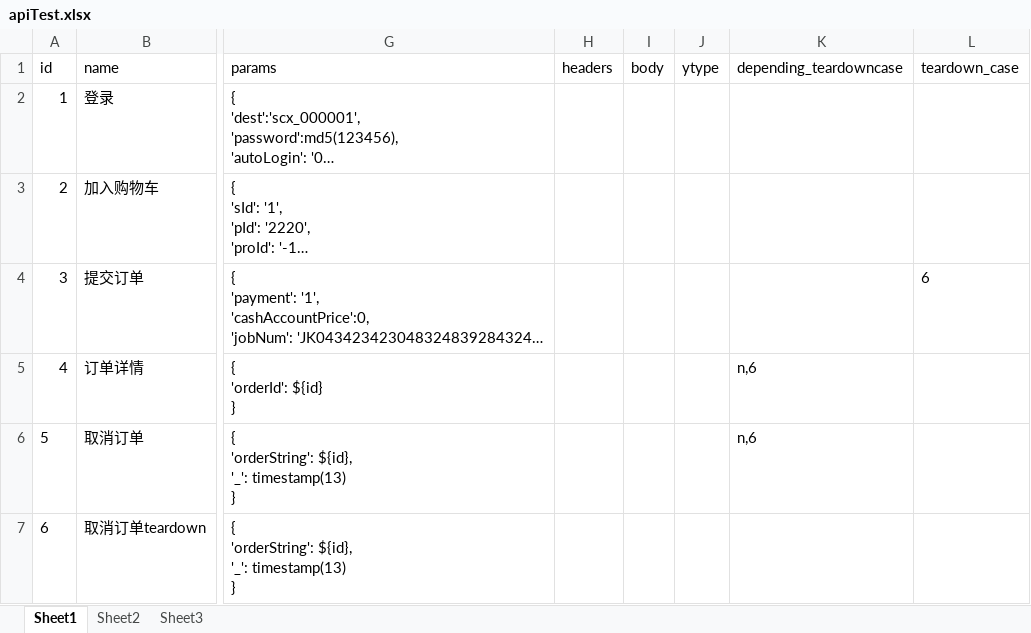
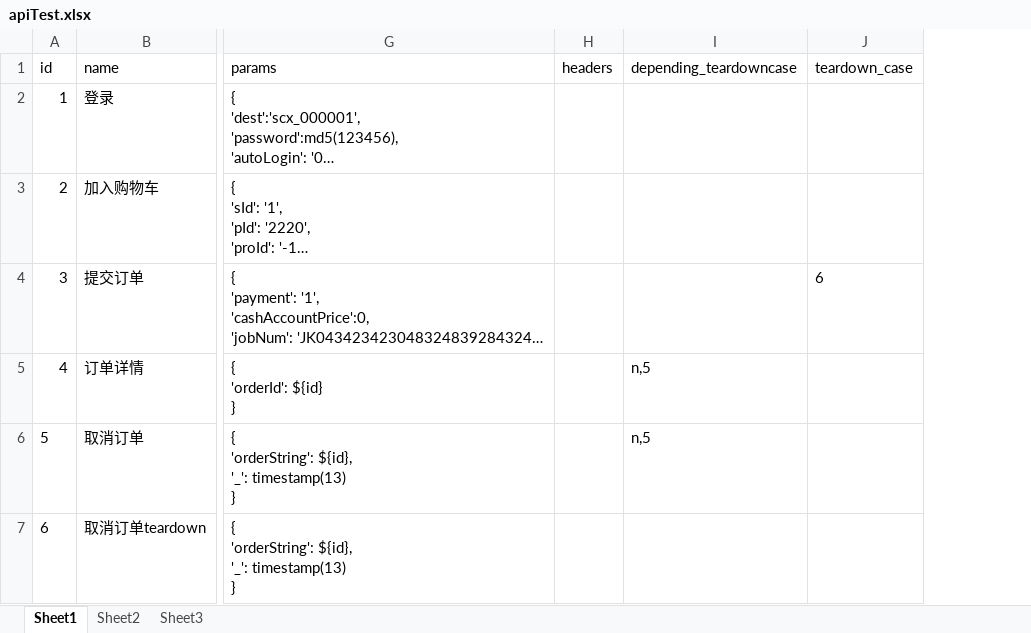
Before and after one commit to shuchengxiang/api_automation, an Excel workbook: data/apiTest.xlsx, sheet Sheet1, drawn as a sheet; only a part is shown, gaps mark what is left out; long unchanged cells end in …; values as stored, in another font and other column widths than the file's, no borders; removed rows and columns are numbered as before the commit, all else as after; the diff names each change by its address in the sheet, - before the commit and + after, or states it on an @@ line.

```diff
--- a/data/apiTest.xlsx (sheet Sheet1)
+++ b/data/apiTest.xlsx (sheet Sheet1)
-column I (body), empty
-column J (ytype), empty
-I5:I6 (depending_teardowncase): n,6
+I5:I6 (depending_teardowncase): n,5
```
Also changed, not shown: 2 other files.
